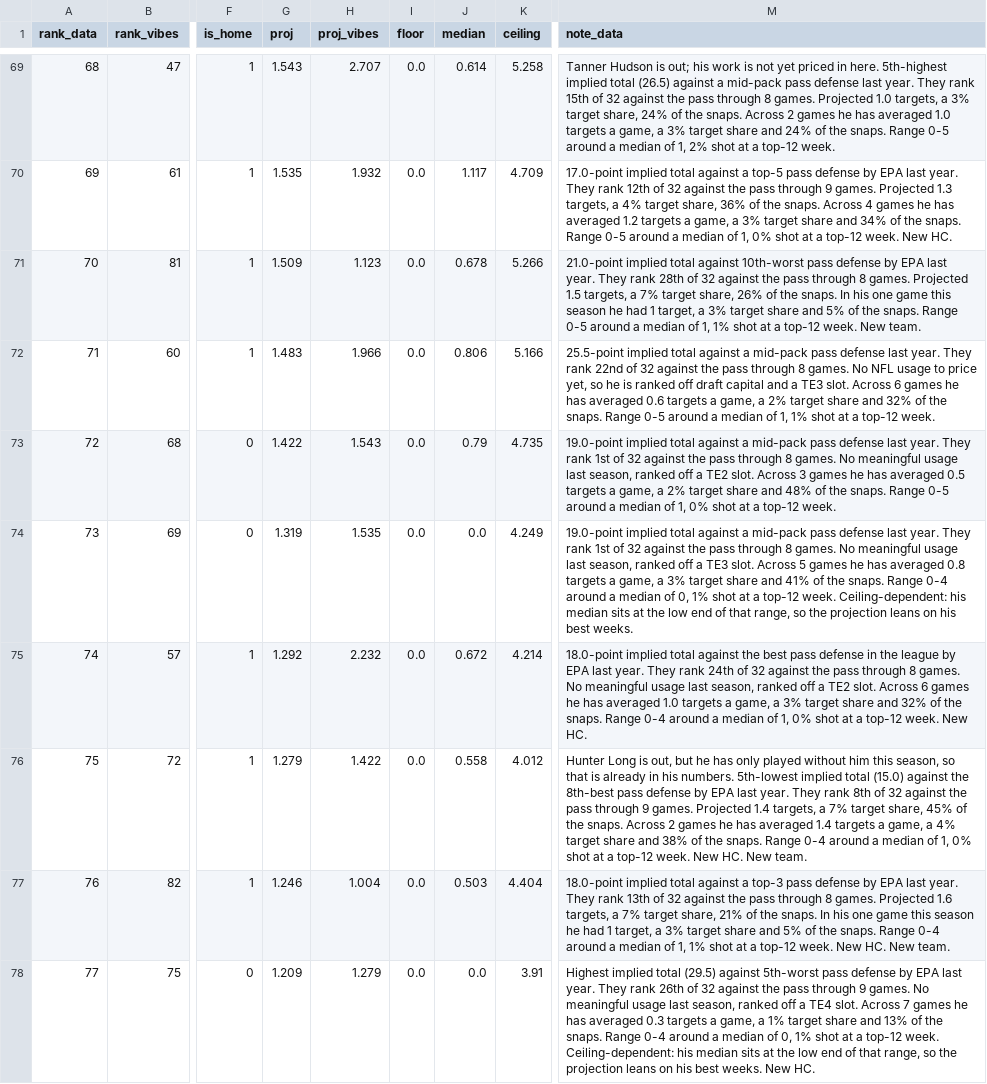
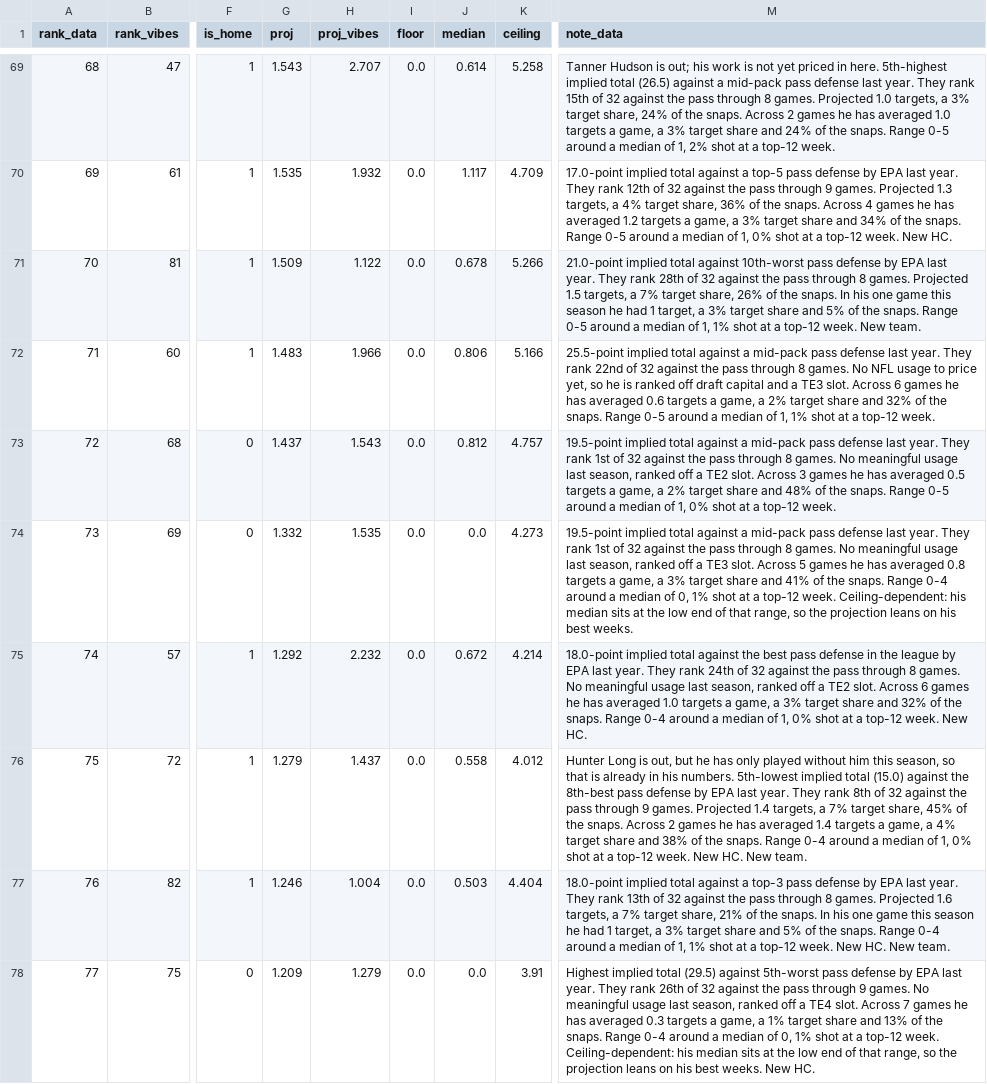
Before and after one commit to maditphillips/The-Delta-Duo, a CSV file: data/weekly/2026/week-10/te-half.csv, drawn as a sheet; only a part is shown, gaps mark what is left out; the diff covers the shown part only; the diff names each change by its address in the sheet, - before the commit and + after, or states it on an @@ line.

```diff
--- a/data/weekly/2026/week-10/te-half.csv
+++ b/data/weekly/2026/week-10/te-half.csv
-H71 (proj_vibes): 1.123
+H71 (proj_vibes): 1.122
-G73 (proj): 1.422
+G73 (proj): 1.437
-J73 (median): 0.79
+J73 (median): 0.812
-K73 (ceiling): 4.735
+K73 (ceiling): 4.757
-M73 (note_data): 19.0-point implied total…
+M73 (note_data): 19.5-point implied total…
-G74 (proj): 1.319
+G74 (proj): 1.332
-K74 (ceiling): 4.249
+K74 (ceiling): 4.273
-M74 (note_data): 19.0-point implied total…
+M74 (note_data): 19.5-point implied total…
-H76 (proj_vibes): 1.422
+H76 (proj_vibes): 1.437
```
Also changed, not shown: 55 edited cells elsewhere in this file, data/weekly/2026/week-10/rb-half.csv, data/weekly/2026/week-10/rb-ppr.csv, 7 other files.
